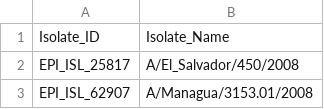
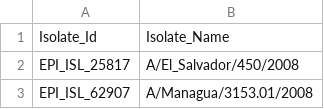
Before and after one commit to DEIB-GECO/flu-warning-system, a CSV file: dataset_ids/h1n1_08-09_dataset.csv, drawn as a sheet; only a part is shown.

Commit message:
dataset ids

```diff
--- a/dataset_ids/h1n1_08-09_dataset.csv
+++ b/dataset_ids/h1n1_08-09_dataset.csv
@@ -1,2 +1,2 @@
-Isolate_ID,Isolate_Name
+Isolate_Id,Isolate_Name
 EPI_ISL_25817,A/El_Salvador/450/2008
```
Also changed, not shown: 1 other file.
